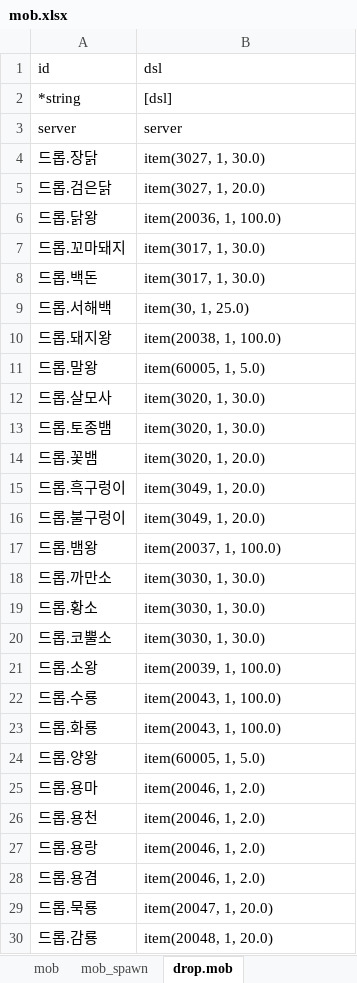
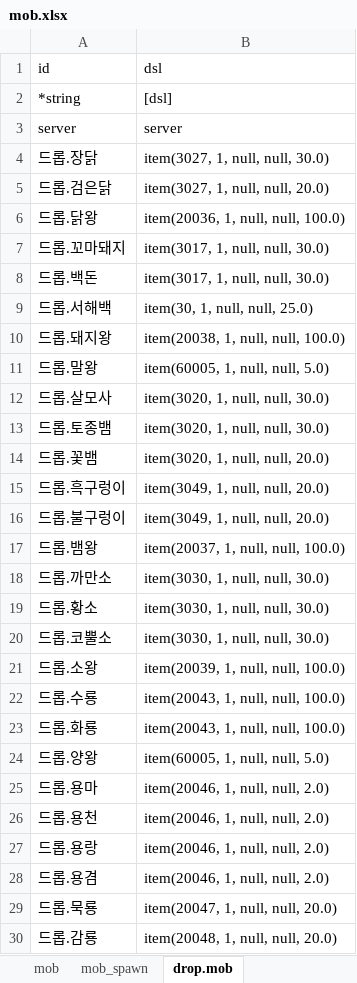
Before and after one commit to boyism80/fb, an Excel workbook: resources/table/mob.xlsx, sheet drop.mob, drawn as a sheet; only a part is shown; values as stored, in another font and other column widths than the file's, no borders; the diff covers the shown part only; the diff names each change by its address in the sheet, - before the commit and + after, or states it on an @@ line.

Commit message:
feat: add marketplace infrastructure and update DSL schema
- Add marketplace service to pulumi infrastructure (marketplace.js, develop.json, game.js, index.js)
- Add marketplace build to build.sh and github workflows
- Update DSL schema: add durability and custom_name to item DSL, remove percent
- Add drop_item DSL type
- Update auto-generated model files (Model.cs, model.h) for DSL changes
- Update game config to include marketplace server connection

```diff
--- a/resources/table/mob.xlsx (sheet drop.mob)
+++ b/resources/table/mob.xlsx (sheet drop.mob)
-B4 (dsl): item(3027, 1, 30.0)
+B4 (dsl): item(3027, 1, null, null, 30.0)
-B5 (dsl): item(3027, 1, 20.0)
+B5 (dsl): item(3027, 1, null, null, 20.0)
-B6 (dsl): item(20036, 1, 100.0)
+B6 (dsl): item(20036, 1, null, null, 100.0)
-B7:B8 (dsl): item(3017, 1, 30.0)
+B7:B8 (dsl): item(3017, 1, null, null, 30.0)
-B9 (dsl): item(30, 1, 25.0)
+B9 (dsl): item(30, 1, null, null, 25.0)
-B10 (dsl): item(20038, 1, 100.0)
+B10 (dsl): item(20038, 1, null, null, 100.0)
-B11 (dsl): item(60005, 1, 5.0)
+B11 (dsl): item(60005, 1, null, null, 5.0)
-B12:B13 (dsl): item(3020, 1, 30.0)
+B12:B13 (dsl): item(3020, 1, null, null, 30.0)
-B14 (dsl): item(3020, 1, 20.0)
+B14 (dsl): item(3020, 1, null, null, 20.0)
-B15:B16 (dsl): item(3049, 1, 20.0)
+B15:B16 (dsl): item(3049, 1, null, null, 20.0)
-B17 (dsl): item(20037, 1, 100.0)
+B17 (dsl): item(20037, 1, null, null, 100.0)
-B18:B20 (dsl): item(3030, 1, 30.0)
+B18:B20 (dsl): item(3030, 1, null, null, 30.0)
-B21 (dsl): item(20039, 1, 100.0)
+B21 (dsl): item(20039, 1, null, null, 100.0)
-B22:B23 (dsl): item(20043, 1, 100.0)
+B22:B23 (dsl): item(20043, 1, null, null, 100.0)
-B24 (dsl): item(60005, 1, 5.0)
+B24 (dsl): item(60005, 1, null, null, 5.0)
-B25:B28 (dsl): item(20046, 1, 2.0)
+B25:B28 (dsl): item(20046, 1, null, null, 2.0)
-B29 (dsl): item(20047, 1, 20.0)
+B29 (dsl): item(20047, 1, null, null, 20.0)
-B30 (dsl): item(20048, 1, 20.0)
+B30 (dsl): item(20048, 1, null, null, 20.0)
```
Also changed, not shown: 470 edited cells elsewhere in this sheet, 17 other files.
